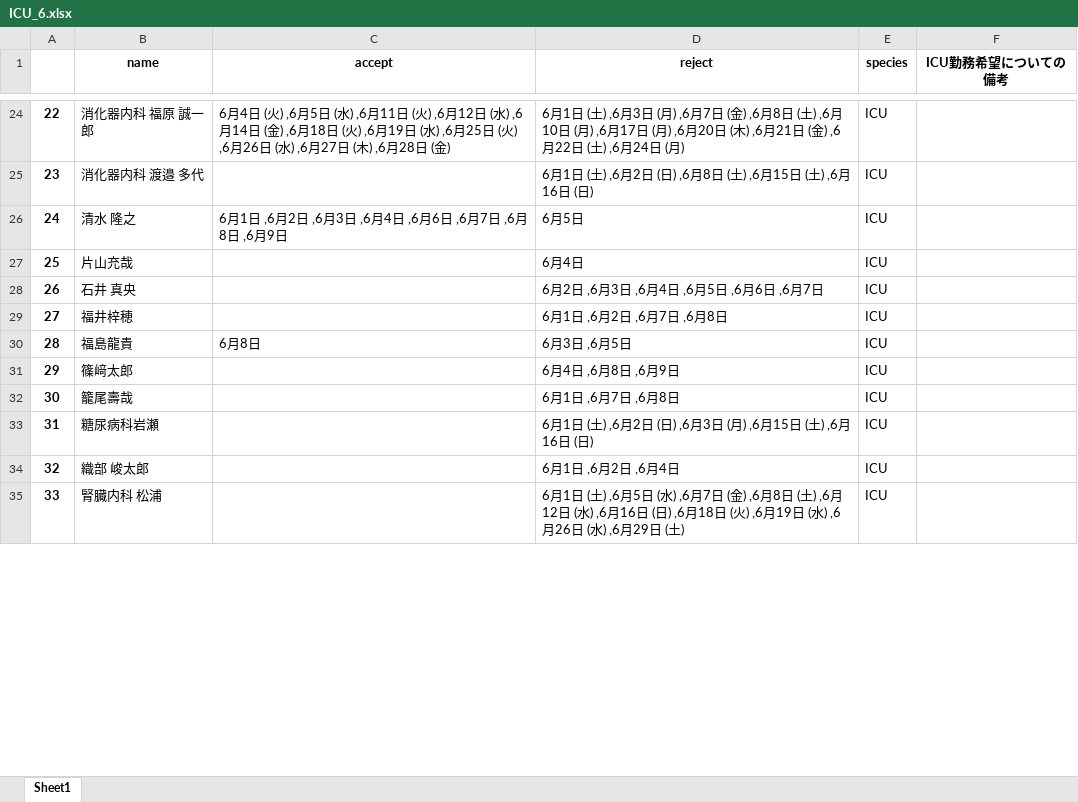
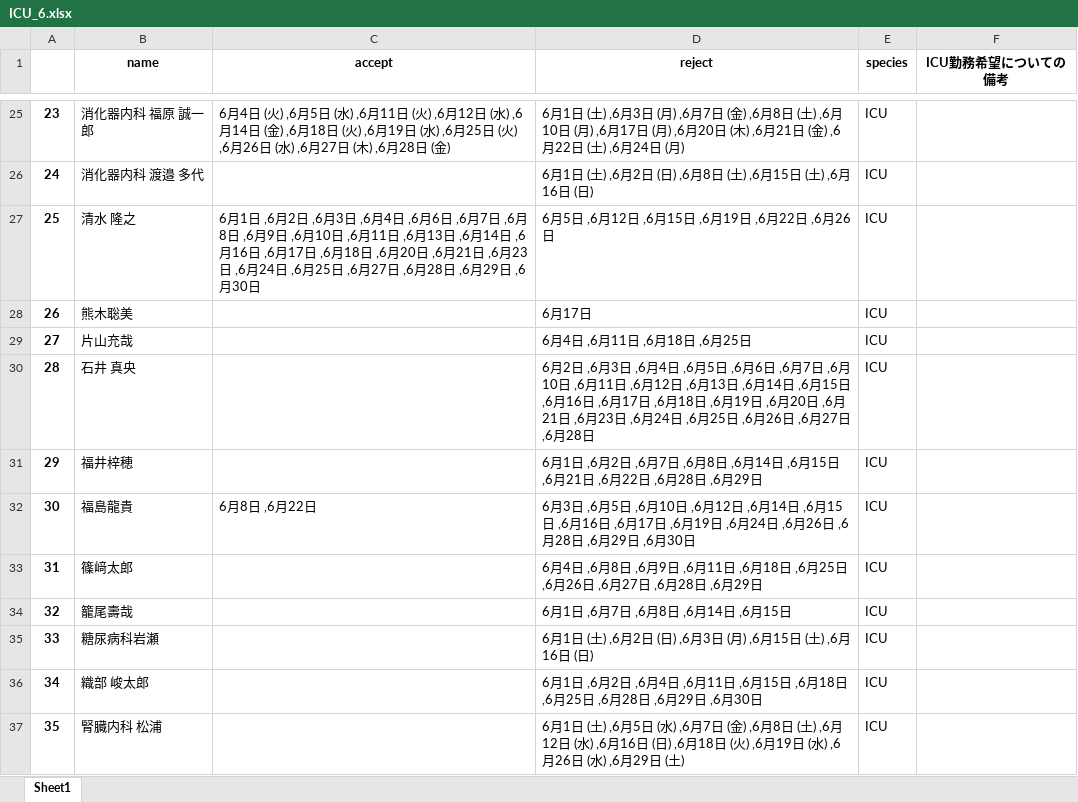
Before and after one commit to figarofuga/Shift-make, an Excel workbook: ICU_6.xlsx, sheet Sheet1, drawn as a sheet; only a part is shown, gaps mark what is left out; values as stored, in another font and other column widths than the file's, no borders; addresses are those after the commit; the diff covers the shown part only; the diff names each change by its address in the sheet, - before the commit and + after, or states it on an @@ line.

```diff
--- a/ICU_6.xlsx (sheet Sheet1)
+++ b/ICU_6.xlsx (sheet Sheet1)
@@ column A renumbered from row 22 down @@
-C27 (accept): …,6月9日
+C27 (accept): …,6月9日 ,6月10日 ,6月11日 ,6月13日 ,6月14日 ,6月16日 ,6月17日 ,6月18日 ,6月20日 ,6月21日 ,6月23日 ,6月24日 ,6月25日 ,6月27日 ,6月28日 ,6月29日 ,6月30日
-D27 (reject): 6月5日
+D27 (reject): 6月5日 ,6月12日 ,6月15日 ,6月19日 ,6月22日 ,6月26日
+row 28: 26 | 熊木聡美 |  | 6月17日 | ICU
-D29 (reject): 6月4日
+D29 (reject): 6月4日 ,6月11日 ,6月18日 ,6月25日
-D30 (reject): …,6月7日
+D30 (reject): …,6月7日 ,6月10日 ,6月11日 ,6月12日 ,6月13日 ,6月14日 ,6月15日 ,6月16日 ,6月17日 ,6月18日 ,6月19日 ,6月20日 ,6月21日 ,6月23日 ,6月24日 ,6月25日 ,6月26日 ,6月27日 ,6月28日
-D31 (reject): 6月1日 ,6月2日 ,6月7日 ,6月8日
+D31 (reject): 6月1日 ,6月2日 ,6月7日 ,6月8日 ,6月14日 ,6月15日 ,6月21日 ,6月22日 ,6月28日 ,6月29日
-C32 (accept): 6月8日
+C32 (accept): 6月8日 ,6月22日
-D32 (reject): …,6月5日
+D32 (reject): …,6月5日 ,6月10日 ,6月12日 ,6月14日 ,6月15日 ,6月16日 ,6月17日 ,6月19日 ,6月24日 ,6月26日 ,6月28日 ,6月29日 ,6月30日
-D33 (reject): 6月4日 ,6月8日 ,6月9日
+D33 (reject): 6月4日 ,6月8日 ,6月9日 ,6月11日 ,6月18日 ,6月25日 ,6月26日 ,6月27日 ,6月28日 ,6月29日
-D34 (reject): 6月1日 ,6月7日 ,6月8日
+D34 (reject): 6月1日 ,6月7日 ,6月8日 ,6月14日 ,6月15日
-D36 (reject): 6月1日 ,6月2日 ,6月4日
+D36 (reject): 6月1日 ,6月2日 ,6月4日 ,6月11日 ,6月15日 ,6月18日 ,6月25日 ,6月28日 ,6月29日 ,6月30日
```
Also changed, not shown: 1 added row and 42 edited cells elsewhere in this sheet, ichijikyu_6.xlsx, tochoku_6.xlsx, 1 other file.
